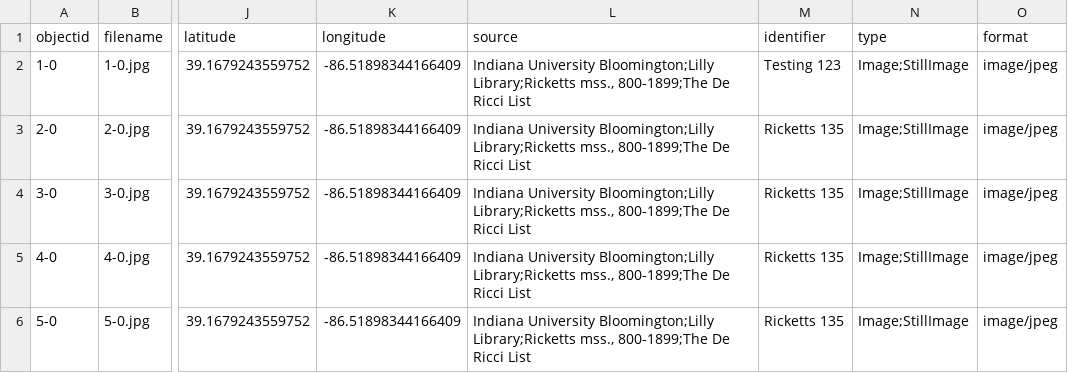
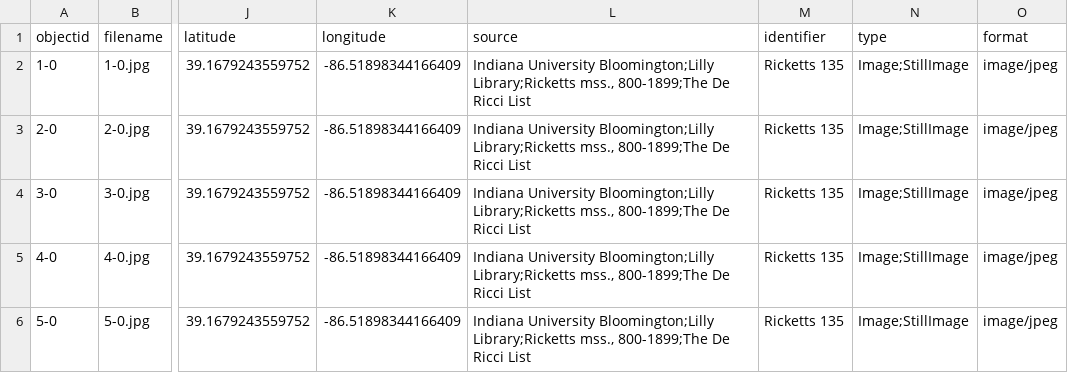
Before and after one commit to alamorri/Status-and-the-Sacred, a CSV file: _data/demo-metadata.csv, drawn as a sheet; only a part is shown, gaps mark what is left out; the diff names each change by its address in the sheet, - before the commit and + after, or states it on an @@ line.

Commit message:
Update demo-metadata.csv

```diff
--- a/_data/demo-metadata.csv
+++ b/_data/demo-metadata.csv
-M2 (identifier): Testing 123
+M2 (identifier): Ricketts 135
```
